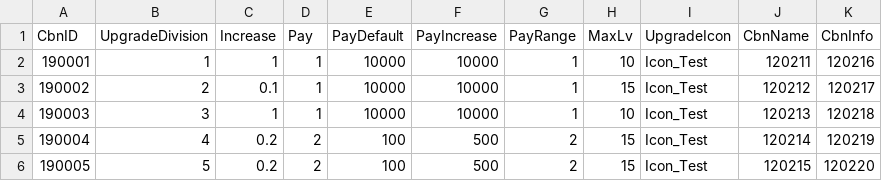
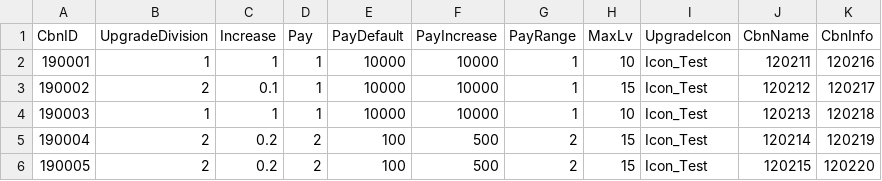
Before and after one commit to Kim-coding/SkillMaster, a CSV file: Assets/Resources/Table/CombinationUpgrade.CSV, drawn as a sheet.

```diff
--- a/Assets/Resources/Table/CombinationUpgrade.CSV
+++ b/Assets/Resources/Table/CombinationUpgrade.CSV
@@ -3,4 +3,4 @@ CbnID,UpgradeDivision,Increase,Pay,PayDefault,PayIncrease,PayRange,MaxLv,Upgrade
 190002,2,0.1,1,10000,10000,1,15,Icon_Test,120212,120217
-190003,3,1,1,10000,10000,1,10,Icon_Test,120213,120218
-190004,4,0.2,2,100,500,2,15,Icon_Test,120214,120219
-190005,5,0.2,2,100,500,2,15,Icon_Test,120215,120220
+190003,1,1,1,10000,10000,1,10,Icon_Test,120213,120218
+190004,2,0.2,2,100,500,2,15,Icon_Test,120214,120219
+190005,2,0.2,2,100,500,2,15,Icon_Test,120215,120220
```
Also changed, not shown: Assets/Resources/Table/EquipmentTable.csv, Assets/Resources/Table/StageTable.CSV, 8 other files.
